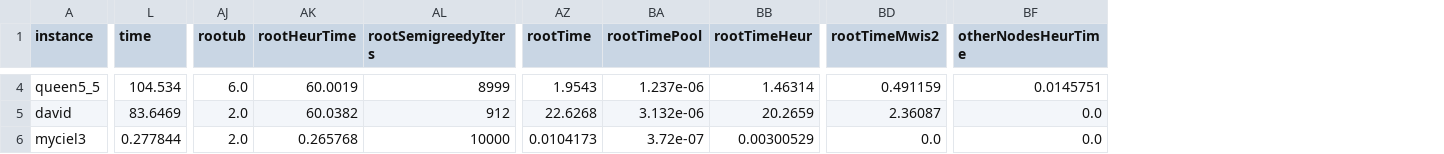
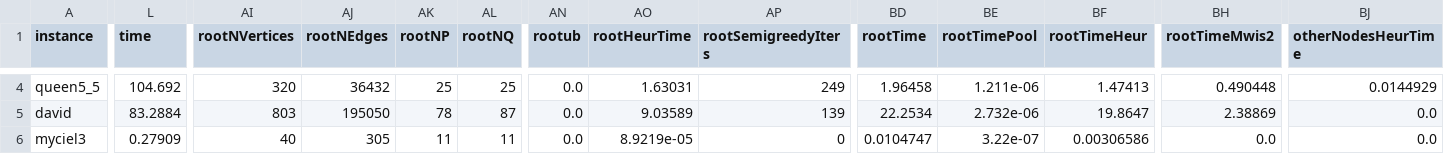
Before and after one commit to maurolucci/dpcp, a CSV file: experiments/exp11/stats11.csv, drawn as a sheet; only a part is shown, gaps mark what is left out; addresses are those after the commit; the diff covers the shown part only; the diff names each change by its address in the sheet, - before the commit and + after, or states it on an @@ line.

```diff
--- a/experiments/exp11/stats11.csv
+++ b/experiments/exp11/stats11.csv
+column AI (rootNVertices), rows 4-6: 320 | 803 | 40
+column AJ (rootNEdges), rows 4-6: 36432 | 195050 | 305
+column AK (rootNP), rows 4-6: 25 | 78 | 11
+column AL (rootNQ), rows 4-6: 25 | 87 | 11
-L4 (time): 104.534
+L4 (time): 104.692
-AN4 (rootub): 6.0
+AN4 (rootub): 0.0
-AO4 (rootHeurTime): 60.0019
+AO4 (rootHeurTime): 1.63031
-AP4 (rootSemigreedyIters): 8999
+AP4 (rootSemigreedyIters): 249
-BD4 (rootTime): 1.9543
+BD4 (rootTime): 1.96458
-BE4 (rootTimePool): 1.237e-06
+BE4 (rootTimePool): 1.211e-06
-BF4 (rootTimeHeur): 1.46314
+BF4 (rootTimeHeur): 1.47413
-BH4 (rootTimeMwis2): 0.491159
+BH4 (rootTimeMwis2): 0.490448
-BJ4 (otherNodesHeurTime): 0.0145751
+BJ4 (otherNodesHeurTime): 0.0144929
-L5 (time): 83.6469
+L5 (time): 83.2884
-AN5:AN6 (rootub): 2.0
+AN5:AN6 (rootub): 0.0
-AO5 (rootHeurTime): 60.0382
+AO5 (rootHeurTime): 9.03589
-AP5 (rootSemigreedyIters): 912
+AP5 (rootSemigreedyIters): 139
-BD5 (rootTime): 22.6268
+BD5 (rootTime): 22.2534
-BE5 (rootTimePool): 3.132e-06
+BE5 (rootTimePool): 2.732e-06
-BF5 (rootTimeHeur): 20.2659
+BF5 (rootTimeHeur): 19.8647
-BH5 (rootTimeMwis2): 2.36087
+BH5 (rootTimeMwis2): 2.38869
-L6 (time): 0.277844
+L6 (time): 0.27909
-AO6 (rootHeurTime): 0.265768
+AO6 (rootHeurTime): 8.9219e-05
-AP6 (rootSemigreedyIters): 10000
+AP6 (rootSemigreedyIters): 0
-BD6 (rootTime): 0.0104173
+BD6 (rootTime): 0.0104747
-BE6 (rootTimePool): 3.72e-07
+BE6 (rootTimePool): 3.22e-07
-BF6 (rootTimeHeur): 0.00300529
+BF6 (rootTimeHeur): 0.00306586
```
Also changed, not shown: 98 edited cells elsewhere in this file.
